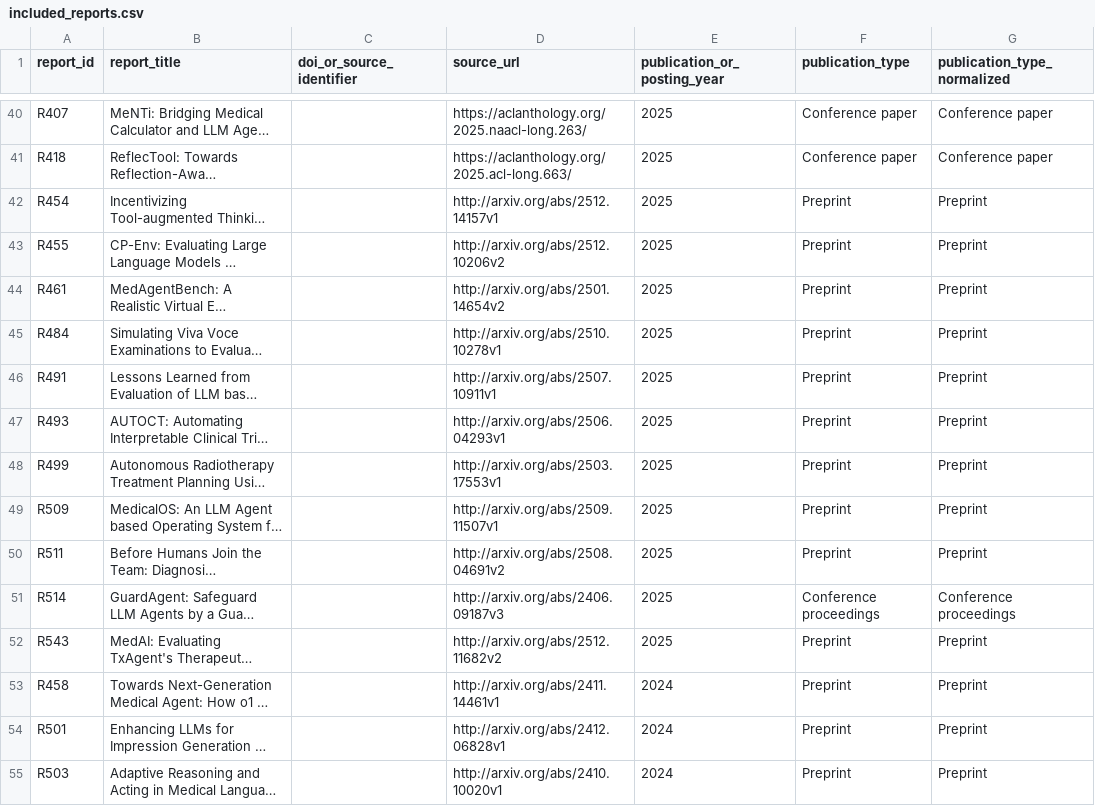
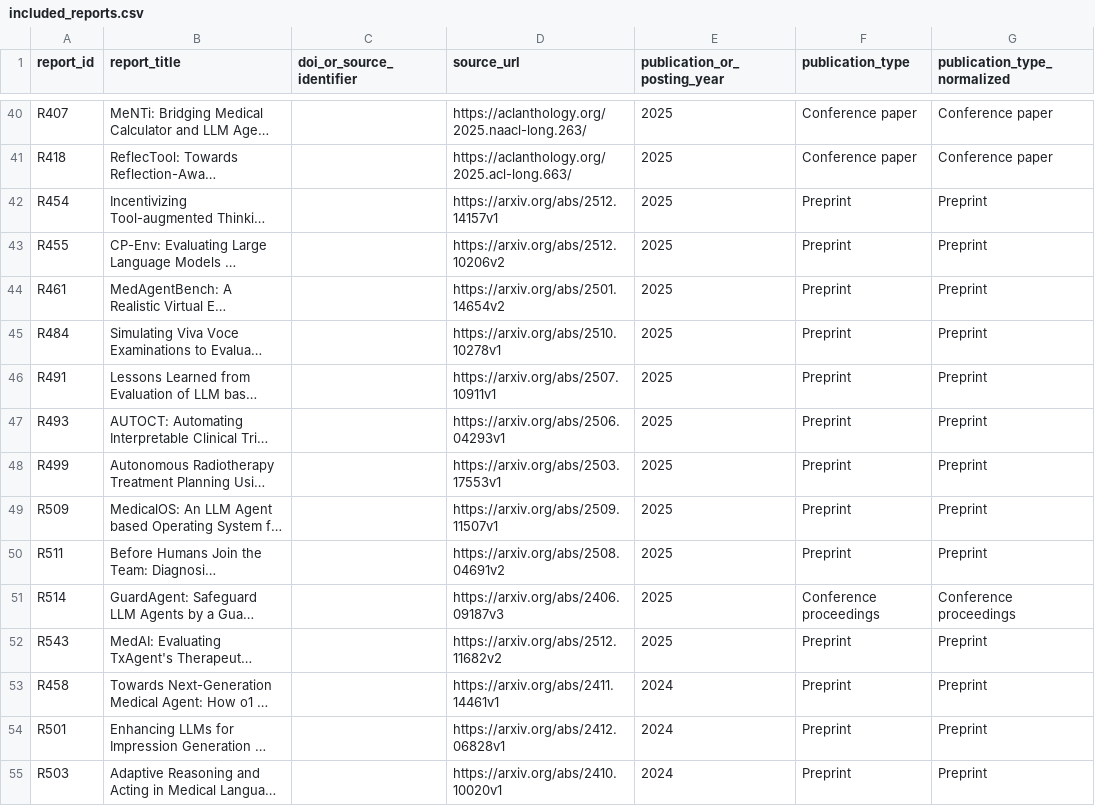
Before and after one commit to labber1/Awesome-Medical-Agent, a CSV file: data/included_reports.csv, drawn as a sheet; only a part is shown, gaps mark what is left out; long unchanged cells end in …; the diff covers the shown part only; the diff names each change by its address in the sheet, - before the commit and + after, or states it on an @@ line.

```diff
--- a/data/included_reports.csv
+++ b/data/included_reports.csv
-D42 (source_url): http://arxiv.org/abs/2512.14157v1
+D42 (source_url): https://arxiv.org/abs/2512.14157v1
-D43 (source_url): http://arxiv.org/abs/2512.10206v2
+D43 (source_url): https://arxiv.org/abs/2512.10206v2
-D44 (source_url): http://arxiv.org/abs/2501.14654v2
+D44 (source_url): https://arxiv.org/abs/2501.14654v2
-D45 (source_url): http://arxiv.org/abs/2510.10278v1
+D45 (source_url): https://arxiv.org/abs/2510.10278v1
-D46 (source_url): http://arxiv.org/abs/2507.10911v1
+D46 (source_url): https://arxiv.org/abs/2507.10911v1
-D47 (source_url): http://arxiv.org/abs/2506.04293v1
+D47 (source_url): https://arxiv.org/abs/2506.04293v1
-D48 (source_url): http://arxiv.org/abs/2503.17553v1
+D48 (source_url): https://arxiv.org/abs/2503.17553v1
-D49 (source_url): http://arxiv.org/abs/2509.11507v1
+D49 (source_url): https://arxiv.org/abs/2509.11507v1
-D50 (source_url): http://arxiv.org/abs/2508.04691v2
+D50 (source_url): https://arxiv.org/abs/2508.04691v2
-D51 (source_url): http://arxiv.org/abs/2406.09187v3
+D51 (source_url): https://arxiv.org/abs/2406.09187v3
-D52 (source_url): http://arxiv.org/abs/2512.11682v2
+D52 (source_url): https://arxiv.org/abs/2512.11682v2
-D53 (source_url): http://arxiv.org/abs/2411.14461v1
+D53 (source_url): https://arxiv.org/abs/2411.14461v1
-D54 (source_url): http://arxiv.org/abs/2412.06828v1
+D54 (source_url): https://arxiv.org/abs/2412.06828v1
-D55 (source_url): http://arxiv.org/abs/2410.10020v1
+D55 (source_url): https://arxiv.org/abs/2410.10020v1
```
Also changed, not shown: 11 edited cells elsewhere in this file, data/frozen_54_report_release_v1.0.3/data/report_bibliography.csv, data/frozen_54_report_release_v1.0.3/metadata/analytical_value_vocabulary.csv, 28 other files.
